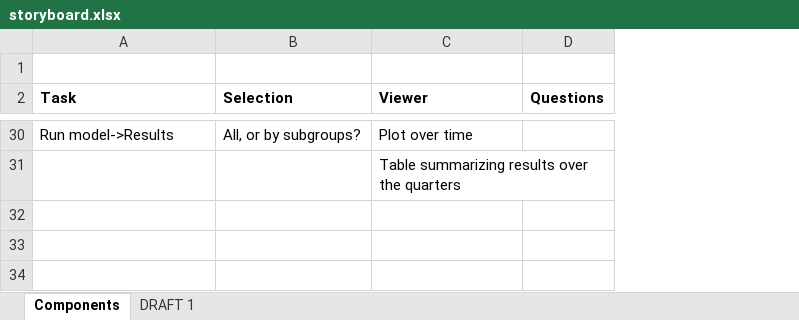
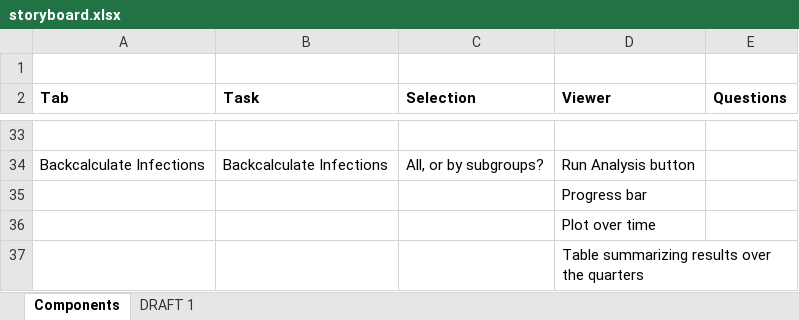
Before and after one commit to netterie/HIVBackCalc_App, an Excel workbook: storyboard.xlsx, sheet Components, drawn as a sheet; only a part is shown, gaps mark what is left out; values as stored, in another font and other column widths than the file's, no borders; addresses are those after the commit; the diff covers the shown part only; the diff names each change by its address in the sheet, - before the commit and + after, or states it on an @@ line.

```diff
--- a/storyboard.xlsx (sheet Components)
+++ b/storyboard.xlsx (sheet Components)
+column A (Tab), empty
-row 33: Run model->Results | All, or by subgroups? | Plot over time
+row 33: (empty)
+row 34: Backcalculate Infections | Backcalculate Infections | All, or by subgroups? | Run Analysis button
+row 35:  |  |  | Progress bar
+row 36:  |  |  | Plot over time
```
Also changed, not shown: 4 added rows, 1 removed row and 5 edited cells elsewhere in this sheet, sheet DRAFT 1, 3 other files.
